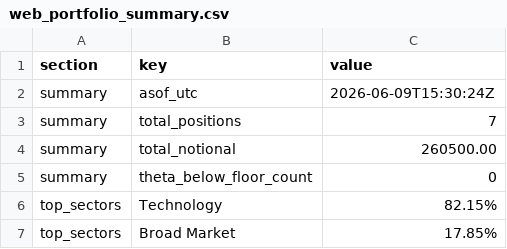
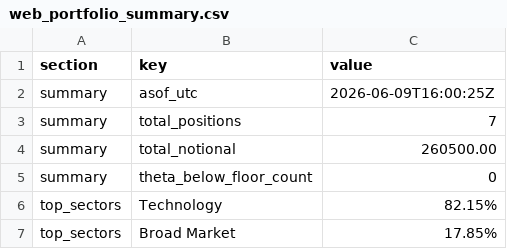
Before and after one commit to mingchen112001-crypto/csv-dashboard, a CSV file: data/web_portfolio_summary.csv, drawn as a sheet.

Commit message:
Auto-update dashboard + CSVs: 2026-06-09 16:00:27 UTC

```diff
--- a/data/web_portfolio_summary.csv
+++ b/data/web_portfolio_summary.csv
@@ -1,3 +1,3 @@
 section,key,value
-summary,asof_utc,2026-06-09T15:30:24Z
+summary,asof_utc,2026-06-09T16:00:25Z
 summary,total_positions,7
```
